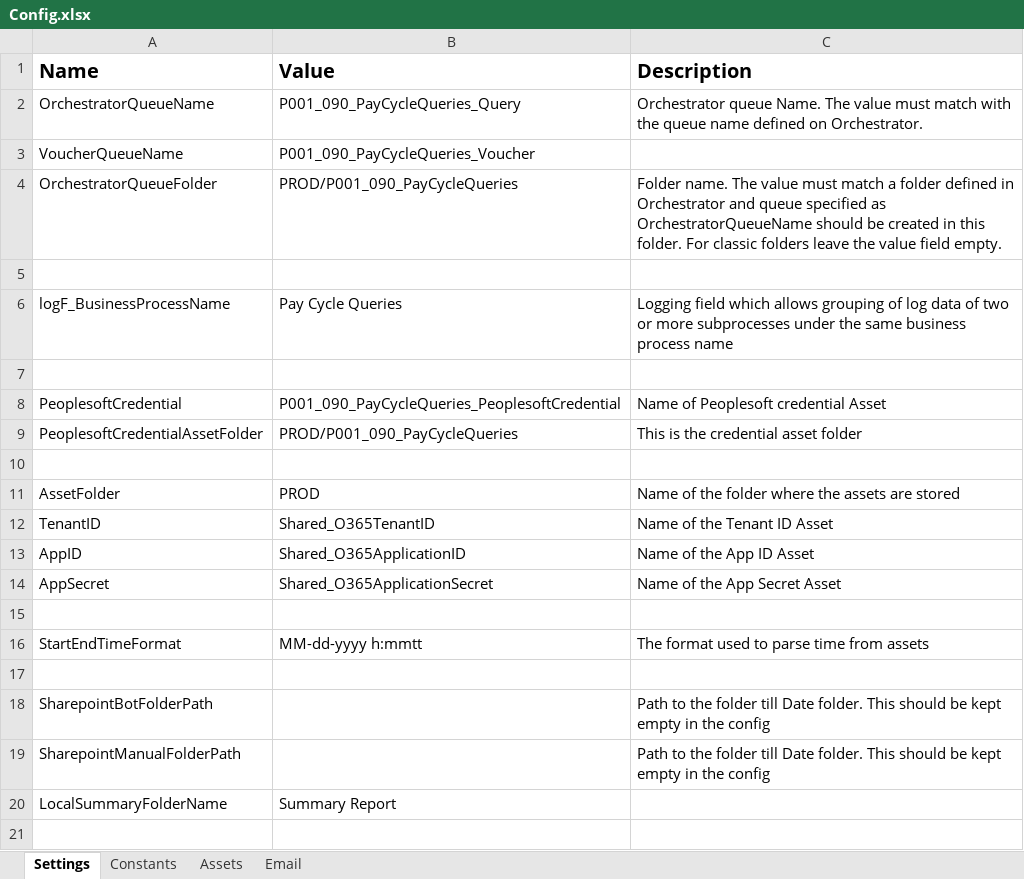
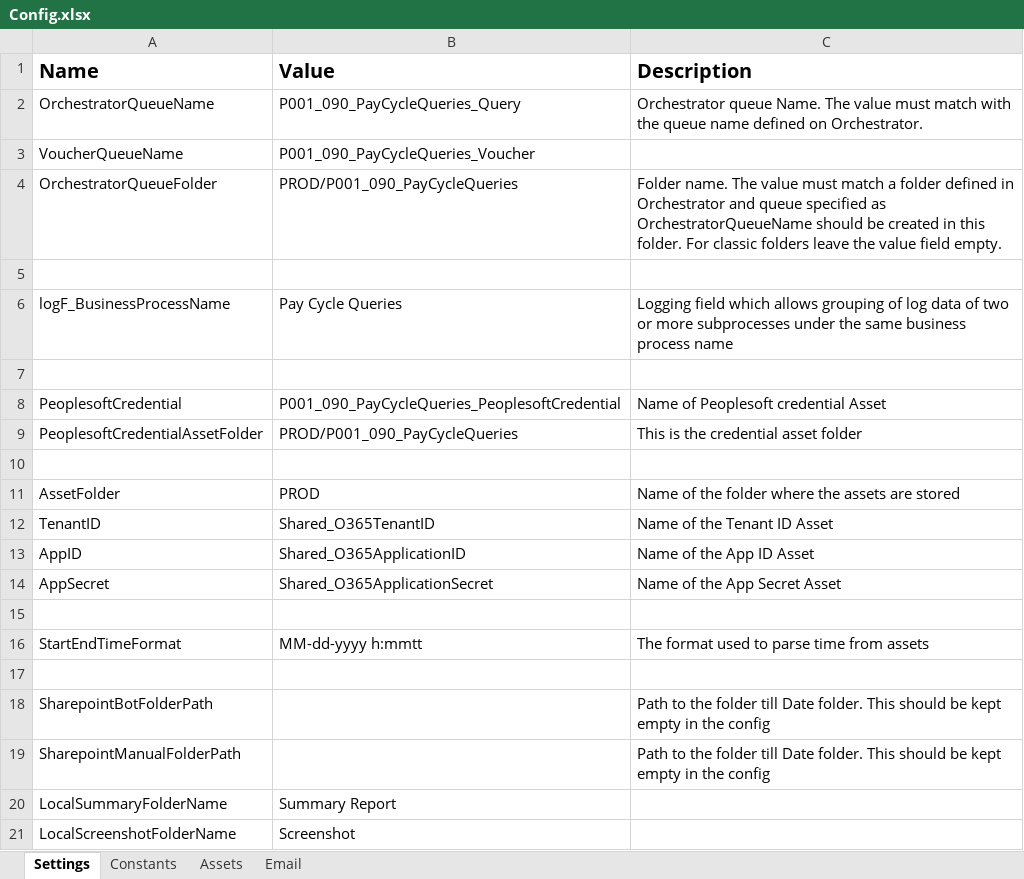
Before and after one commit to ok-omes-escrow/P0001_090_PayCyleQueries_Dispatcher, an Excel workbook: Data/Config.xlsx, sheet Settings, drawn as a sheet; values as stored, in another font and other column widths than the file's, no borders; the diff names each change by its address in the sheet, - before the commit and + after, or states it on an @@ line.

```diff
--- a/Data/Config.xlsx (sheet Settings)
+++ b/Data/Config.xlsx (sheet Settings)
+row 21: LocalScreenshotFolderName | Screenshot
```
Also changed, not shown: 9 other files.
